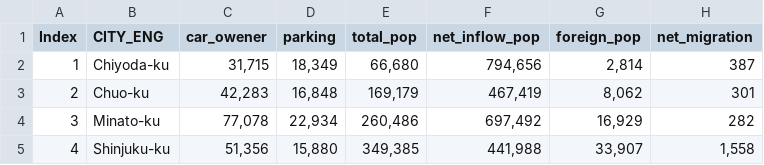
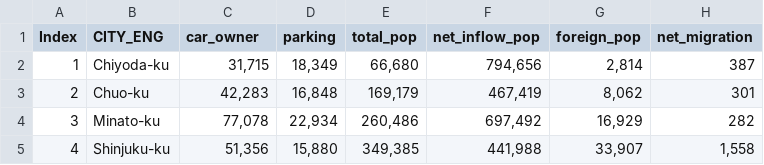
Before and after one commit to yimurayimura/GIS-Final-Project, a CSV file: X_tokyo_enhance.csv, drawn as a sheet; only a part is shown; the diff names each change by its address in the sheet, - before the commit and + after, or states it on an @@ line.

Commit message:
Update X_tokyo_enhance.csv

```diff
--- a/X_tokyo_enhance.csv
+++ b/X_tokyo_enhance.csv
-C1: car_owener
+C1: car_owner
```
